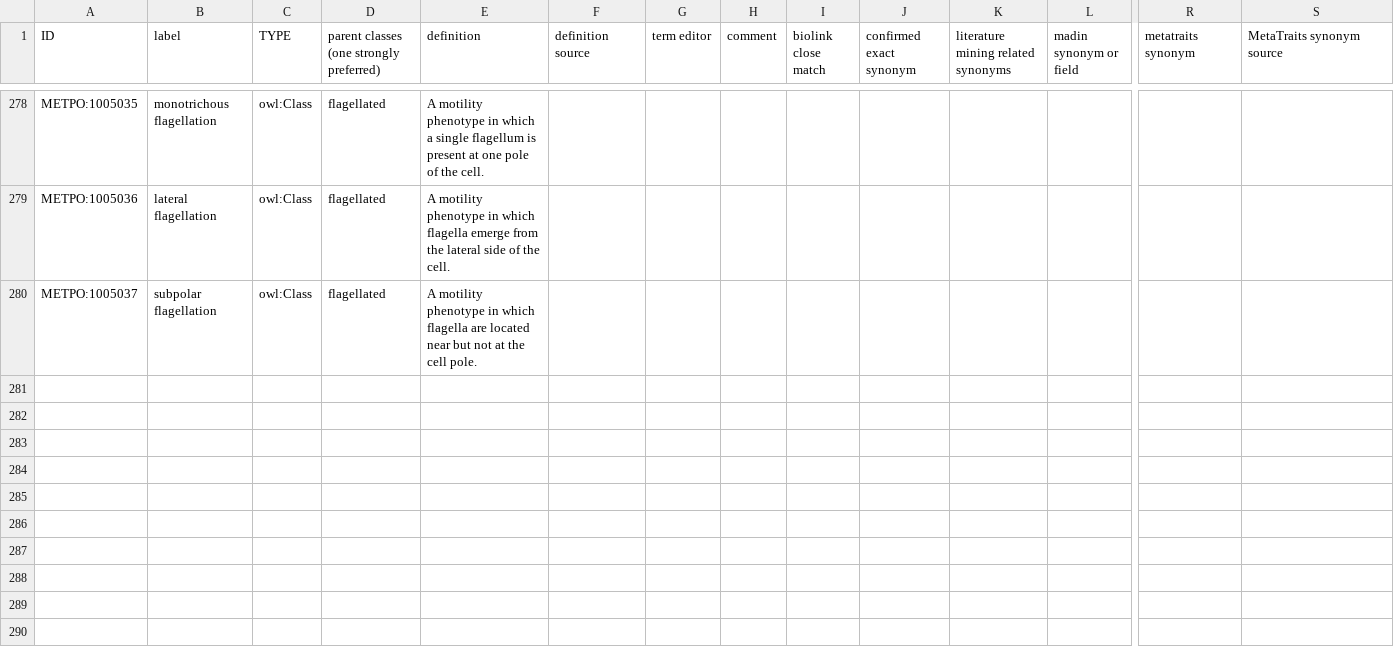
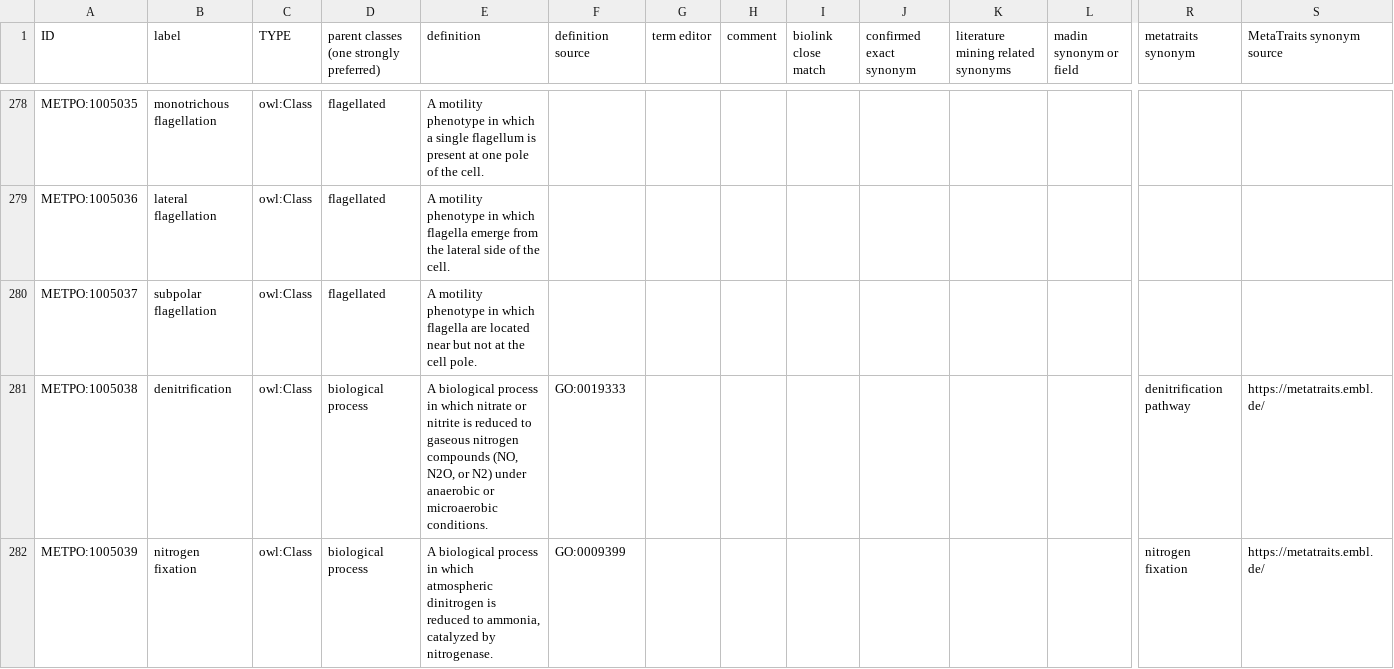
Before and after one commit to berkeleybop/metpo, a TSV file: src/templates/metpo_sheet.tsv, drawn as a sheet; only a part is shown, gaps mark what is left out; rows hold the shown columns only; the diff covers the shown part only; the diff names each change by its address in the sheet, - before the commit and + after, or states it on an @@ line.

```diff
--- a/src/templates/metpo_sheet.tsv
+++ b/src/templates/metpo_sheet.tsv
+row 281: METPO:1005038 | denitrification | owl:Class | biological process | A biological process in which nitrate or nitrite is reduced to gaseous nitrogen compounds (NO, N2O, or N2) under anaerobic or microaerobic conditions. | GO:0019333 |  |  |  |  |  |  | denitrification pathway | https://metatraits.embl.de/
+row 282: METPO:1005039 | nitrogen fixation | owl:Class | biological process | A biological process in which atmospheric dinitrogen is reduced to ammonia, catalyzed by nitrogenase. | GO:0009399 |  |  |  |  |  |  | nitrogen fixation | https://metatraits.embl.de/
```
Also changed, not shown: 1 added row and 6 edited cells elsewhere in this file, src/templates/drafts/metpo-properties.tsv, src/templates/drafts/metpo_sheet.tsv, 4 other files.
